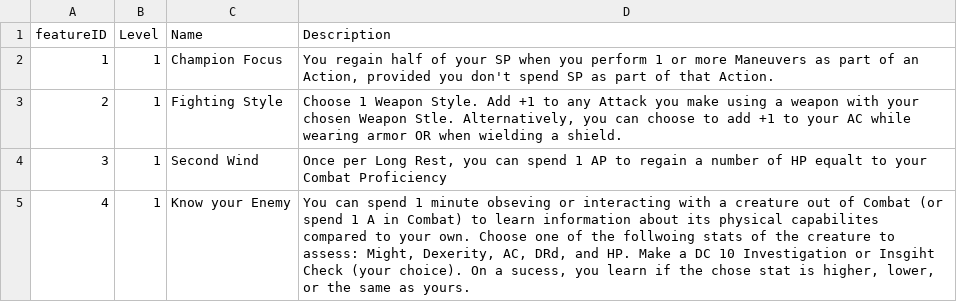
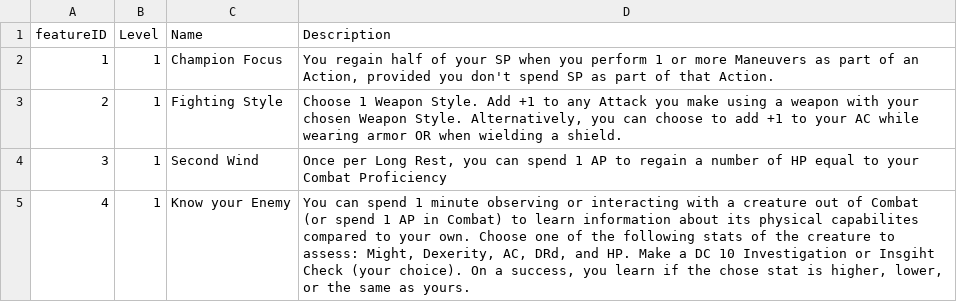
Before and after one commit to luis-jmtz/Oakhearth-Character-Sheet, a TSV file: data/Class_Features/Champion_features.tsv, drawn as a sheet.

Commit message:
fixed typos and added comments. Need to at some point program in misc bonuses from features

```diff
--- a/data/Class_Features/Champion_features.tsv
+++ b/data/Class_Features/Champion_features.tsv
@@ -2,4 +2,4 @@ featureID	Level	Name	Description
 1	1	Champion Focus	You regain half of your SP when you perform 1 or more Maneuvers as part of an Action, provided you don't spend SP as part of that Action.
-2	1	Fighting Style	Choose 1 Weapon Style. Add +1 to any Attack you make using a weapon with your chosen Weapon Stle. Alternatively, you can choose to add  +1 to your AC while wearing armor OR when wielding a shield.
-3	1	Second Wind	Once per Long Rest, you can spend 1 AP to regain a number of HP equalt to your Combat Proficiency
-4	1	Know your Enemy	You can spend 1 minute obseving or interacting with a creature out of Combat (or spend 1 A in Combat) to learn information about its physical capabilites compared to your own. Choose one of the follwoing stats of the creature to assess: Might, Dexerity, AC, DRd, and HP. Make a DC 10 Investigation or Insgiht Check (your choice). On a sucess, you learn if the chose stat is higher, lower, or the same as yours.
+2	1	Fighting Style	Choose 1 Weapon Style. Add +1 to any Attack you make using a weapon with your chosen Weapon Style. Alternatively, you can choose to add  +1 to your AC while wearing armor OR when wielding a shield.
+3	1	Second Wind	Once per Long Rest, you can spend 1 AP to regain a number of HP equal to your Combat Proficiency
+4	1	Know your Enemy	You can spend 1 minute observing or interacting with a creature out of Combat (or spend 1 AP in Combat) to learn information about its physical capabilites compared to your own. Choose one of the following stats of the creature to assess: Might, Dexerity, AC, DRd, and HP. Make a DC 10 Investigation or Insgiht Check (your choice). On a success, you learn if the chose stat is higher, lower, or the same as yours.
```
Also changed, not shown: data/Class_Features/Barbarian_features.tsv, 1 other file.
